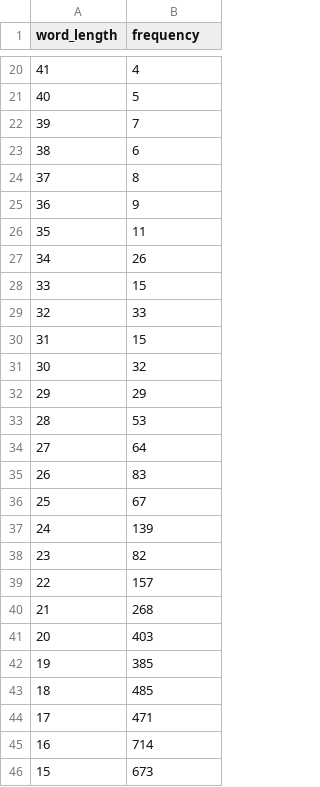
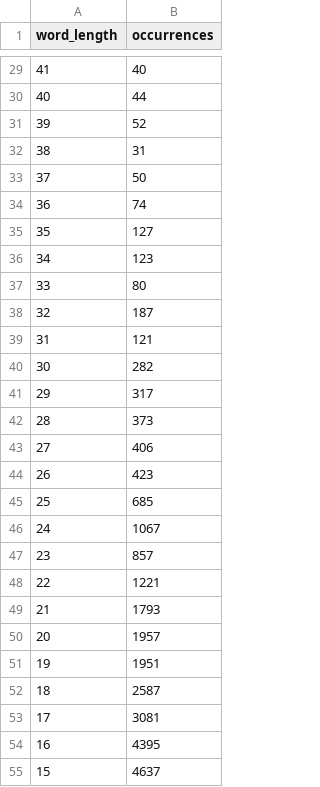
Before and after one commit to NitsanAmit/LanguageOfProgramming, a CSV file: analyzerResults_lengths_jenkins-master.csv, drawn as a sheet; only a part is shown, gaps mark what is left out; the diff covers the shown part only.

```diff
--- a/analyzerResults_lengths_jenkins-master.csv
+++ b/analyzerResults_lengths_jenkins-master.csv
@@ -1 +1 @@
-word_length,frequency
+word_length,occurrences
@@ -20,27 +29,27 @@ word_length,frequency
-41,4
-40,5
-39,7
-38,6
-37,8
-36,9
-35,11
-34,26
-33,15
-32,33
-31,15
-30,32
-29,29
-28,53
-27,64
-26,83
-25,67
-24,139
-23,82
-22,157
-21,268
-20,403
-19,385
-18,485
-17,471
-16,714
-15,673
+41,40
+40,44
+39,52
+38,31
+37,50
+36,74
+35,127
+34,123
+33,80
+32,187
+31,121
+30,282
+29,317
+28,373
+27,406
+26,423
+25,685
+24,1067
+23,857
+22,1221
+21,1793
+20,1957
+19,1951
+18,2587
+17,3081
+16,4395
+15,4637
```
Also changed, not shown: 9 added rows and 30 edited cells elsewhere in this file, analyzerResults_lengths_ALL.csv, analyzerResults_lengths_RxJava-3.x.csv, 11 other files.
